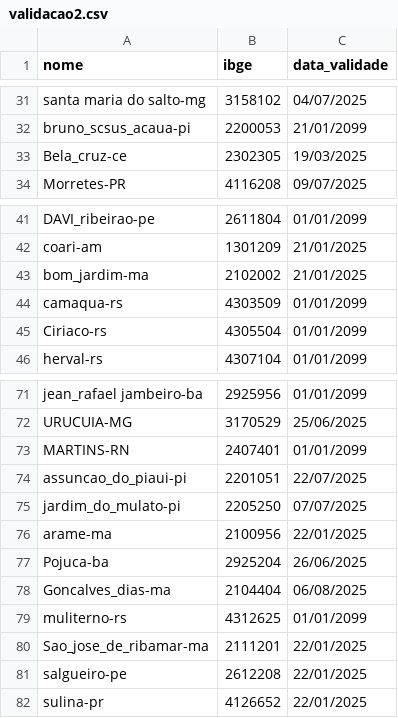
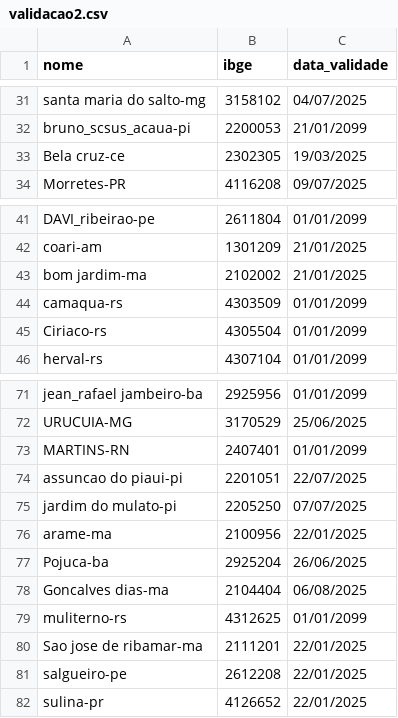
Before and after one commit to mcafao/validacao, a CSV file: validacao2.csv, drawn as a sheet; only a part is shown, gaps mark what is left out; the diff covers the shown part only.

```diff
--- a/validacao2.csv
+++ b/validacao2.csv
@@ -32,3 +32,3 @@ santa maria do salto-mg;3158102;04/07/2025
 bruno_scsus_acaua-pi;2200053;21/01/2099
-Bela_cruz-ce;2302305;19/03/2025
+Bela cruz-ce;2302305;19/03/2025
 Morretes-PR;4116208;09/07/2025
@@ -42,3 +42,3 @@ DAVI_ribeirao-pe;2611804;01/01/2099
 coari-am;1301209;21/01/2025
-bom_jardim-ma;2102002;21/01/2025
+bom jardim-ma;2102002;21/01/2025
 camaqua-rs;4303509;01/01/2099
@@ -73,9 +73,9 @@ URUCUIA-MG;3170529;25/06/2025
 MARTINS-RN;2407401;01/01/2099
-assuncao_do_piaui-pi;2201051;22/07/2025
-jardim_do_mulato-pi;2205250;07/07/2025
+assuncao do piaui-pi;2201051;22/07/2025
+jardim do mulato-pi;2205250;07/07/2025
 arame-ma;2100956;22/01/2025
 Pojuca-ba;2925204;26/06/2025
-Goncalves_dias-ma;2104404;06/08/2025
+Goncalves dias-ma;2104404;06/08/2025
 muliterno-rs;4312625;01/01/2099
-Sao_jose_de_ribamar-ma;2111201;22/01/2025
+Sao jose de ribamar-ma;2111201;22/01/2025
 salgueiro-pe;2612208;22/01/2025
```
Also changed, not shown: 12 edited cells elsewhere in this file.
